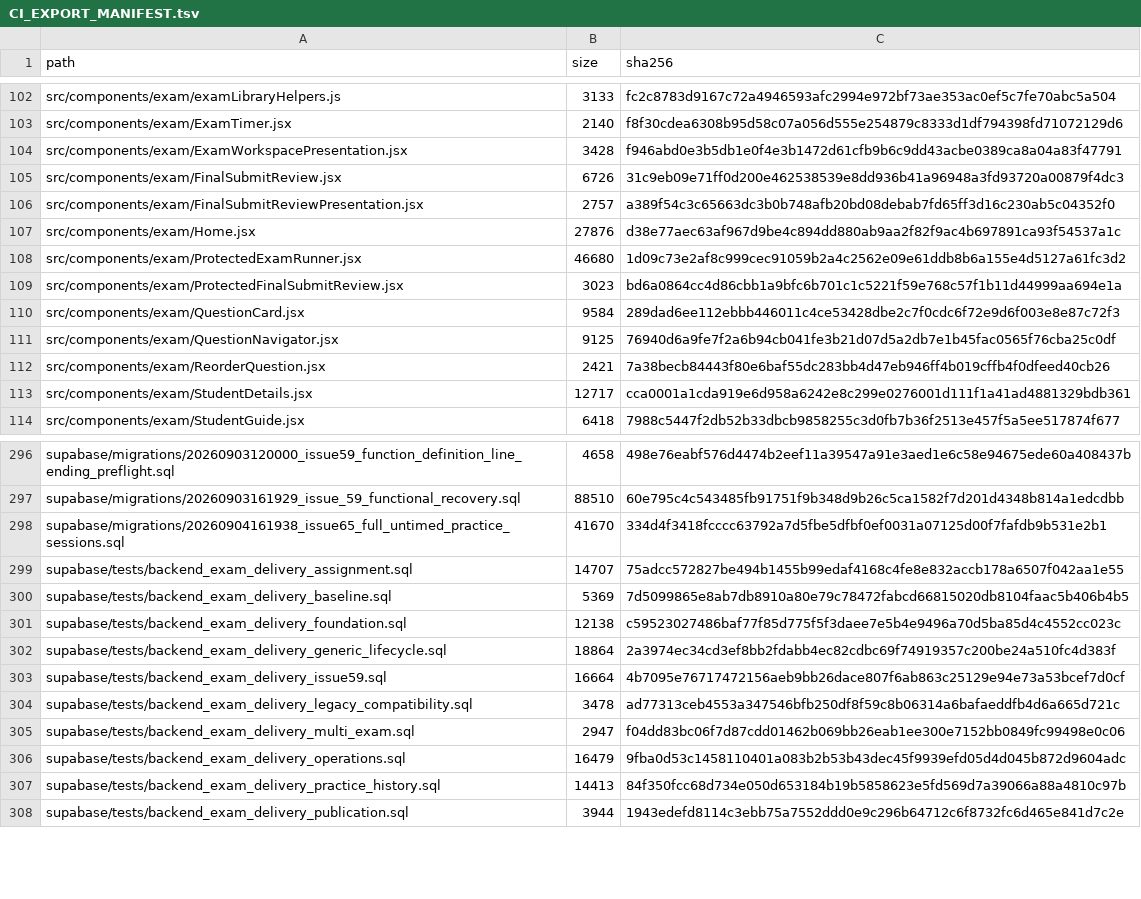
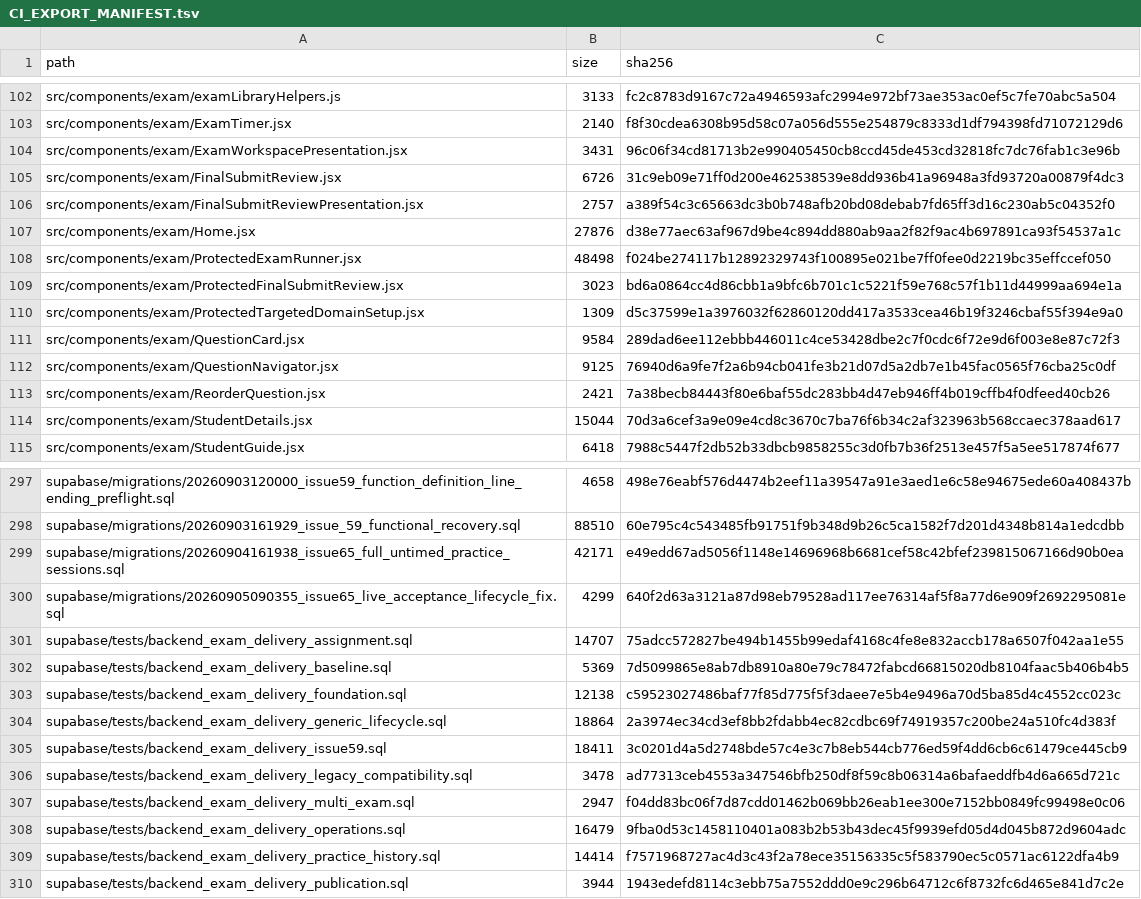
Before and after one commit to SAFFR0NM0NEY/cert-sim-platform-ci-public, a TSV file: CI_EXPORT_MANIFEST.tsv, drawn as a sheet; only a part is shown, gaps mark what is left out; the diff covers the shown part only.

```diff
--- a/CI_EXPORT_MANIFEST.tsv
+++ b/CI_EXPORT_MANIFEST.tsv
@@ -103,3 +103,3 @@ src/components/exam/examLibraryHelpers.js	3133	fc2c8783d9167c72a4946593afc2994e9
 src/components/exam/ExamTimer.jsx	2140	f8f30cdea6308b95d58c07a056d555e254879c8333d1df794398fd71072129d6
-src/components/exam/ExamWorkspacePresentation.jsx	3428	f946abd0e3b5db1e0f4e3b1472d61cfb9b6c9dd43acbe0389ca8a04a83f47791
+src/components/exam/ExamWorkspacePresentation.jsx	3431	96c06f34cd81713b2e990405450cb8ccd45de453cd32818fc7dc76fab1c3e96b
 src/components/exam/FinalSubmitReview.jsx	6726	31c9eb09e71ff0d200e462538539e8dd936b41a96948a3fd93720a00879f4dc3
@@ -107,4 +107,5 @@ src/components/exam/FinalSubmitReviewPresentation.jsx	2757	a389f54c3c65663dc3b0b
 src/components/exam/Home.jsx	27876	d38e77aec63af967d9be4c894dd880ab9aa2f82f9ac4b697891ca93f54537a1c
-src/components/exam/ProtectedExamRunner.jsx	46680	1d09c73e2af8c999cec91059b2a4c2562e09e61ddb8b6a155e4d5127a61fc3d2
+src/components/exam/ProtectedExamRunner.jsx	48498	f024be274117b12892329743f100895e021be7ff0fee0d2219bc35effccef050
 src/components/exam/ProtectedFinalSubmitReview.jsx	3023	bd6a0864cc4d86cbb1a9bfc6b701c1c5221f59e768c57f1b11d44999aa694e1a
+src/components/exam/ProtectedTargetedDomainSetup.jsx	1309	d5c37599e1a3976032f62860120dd417a3533cea46b19f3246cbaf55f394e9a0
 src/components/exam/QuestionCard.jsx	9584	289dad6ee112ebbb446011c4ce53428dbe2c7f0cdc6f72e9d6f003e8e87c72f3
@@ -112,3 +113,3 @@ src/components/exam/QuestionNavigator.jsx	9125	76940d6a9fe7f2a6b94cb041fe3b21d07
 src/components/exam/ReorderQuestion.jsx	2421	7a38becb84443f80e6baf55dc283bb4d47eb946ff4b019cffb4f0dfeed40cb26
-src/components/exam/StudentDetails.jsx	12717	cca0001a1cda919e6d958a6242e8c299e0276001d111f1a41ad4881329bdb361
+src/components/exam/StudentDetails.jsx	15044	70d3a6cef3a9e09e4cd8c3670c7ba76f6b34c2af323963b568ccaec378aad617
 src/components/exam/StudentGuide.jsx	6418	7988c5447f2db52b33dbcb9858255c3d0fb7b36f2513e457f5a5ee517874f677
@@ -297,3 +298,4 @@ supabase/migrations/20260903120000_issue59_function_definition_line_ending_prefl
 supabase/migrations/20260903161929_issue_59_functional_recovery.sql	88510	60e795c4c543485fb91751f9b348d9b26c5ca1582f7d201d4348b814a1edcdbb
-supabase/migrations/20260904161938_issue65_full_untimed_practice_sessions.sql	41670	334d4f3418fcccc63792a7d5fbe5dfbf0ef0031a07125d00f7fafdb9b531e2b1
+supabase/migrations/20260904161938_issue65_full_untimed_practice_sessions.sql	42171	e49edd67ad5056f1148e14696968b6681cef58c42bfef239815067166d90b0ea
+supabase/migrations/20260905090355_issue65_live_acceptance_lifecycle_fix.sql	4299	640f2d63a3121a87d98eb79528ad117ee76314af5f8a77d6e909f2692295081e
 supabase/tests/backend_exam_delivery_assignment.sql	14707	75adcc572827be494b1455b99edaf4168c4fe8e832accb178a6507f042aa1e55
@@ -302,3 +304,3 @@ supabase/tests/backend_exam_delivery_foundation.sql	12138	c59523027486baf77f85d7
 supabase/tests/backend_exam_delivery_generic_lifecycle.sql	18864	2a3974ec34cd3ef8bb2fdabb4ec82cdbc69f74919357c200be24a510fc4d383f
-supabase/tests/backend_exam_delivery_issue59.sql	16664	4b7095e76717472156aeb9bb26dace807f6ab863c25129e94e73a53bcef7d0cf
+supabase/tests/backend_exam_delivery_issue59.sql	18411	3c0201d4a5d2748bde57c4e3c7b8eb544cb776ed59f4dd6cb6c61479ce445cb9
 supabase/tests/backend_exam_delivery_legacy_compatibility.sql	3478	ad77313ceb4553a347546bfb250df8f59c8b06314a6bafaeddfb4d6a665d721c
@@ -306,3 +308,3 @@ supabase/tests/backend_exam_delivery_multi_exam.sql	2947	f04dd83bc06f7d87cdd0146
 supabase/tests/backend_exam_delivery_operations.sql	16479	9fba0d53c1458110401a083b2b53b43dec45f9939efd05d4d045b872d9604adc
-supabase/tests/backend_exam_delivery_practice_history.sql	14413	84f350fcc68d734e050d653184b19b5858623e5fd569d7a39066a88a4810c97b
+supabase/tests/backend_exam_delivery_practice_history.sql	14414	f7571968727ac4d3c43f2a78ece35156335c5f583790ec5c0571ac6122dfa4b9
 supabase/tests/backend_exam_delivery_publication.sql	3944	1943edefd8114c3ebb75a7552ddd0e9c296b64712c6f8732fc6d465e841d7c2e
```
Also changed, not shown: 30 edited cells elsewhere in this file, 14 other files.
